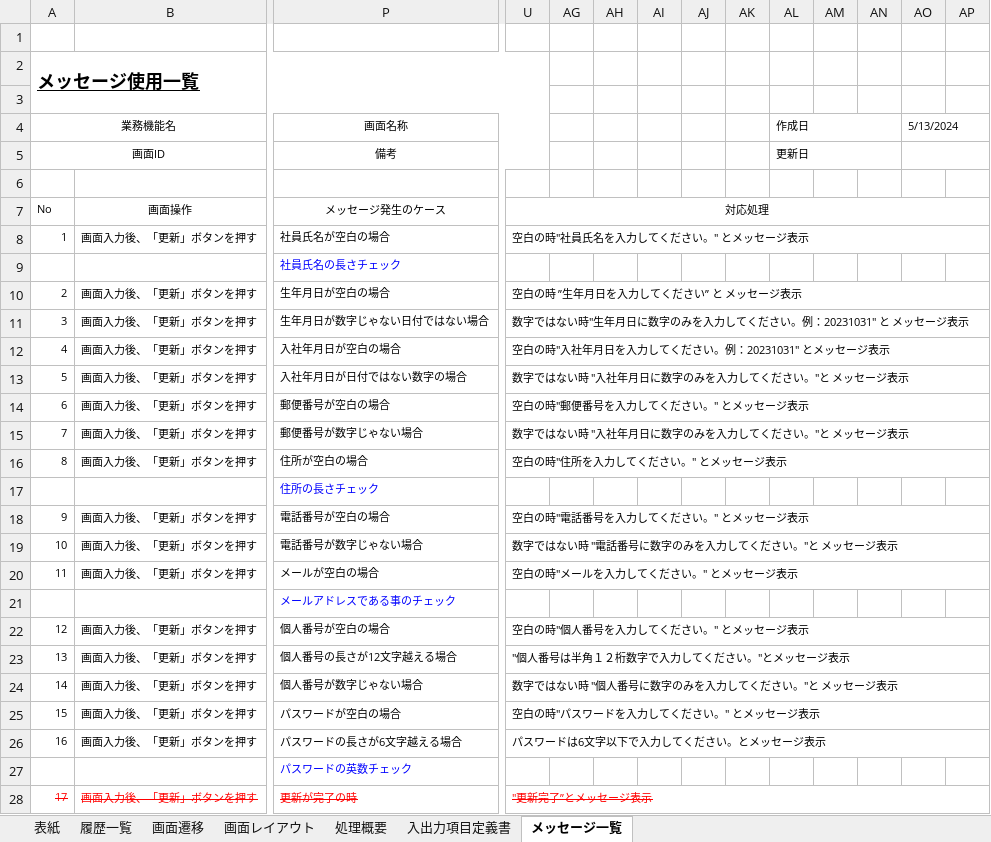
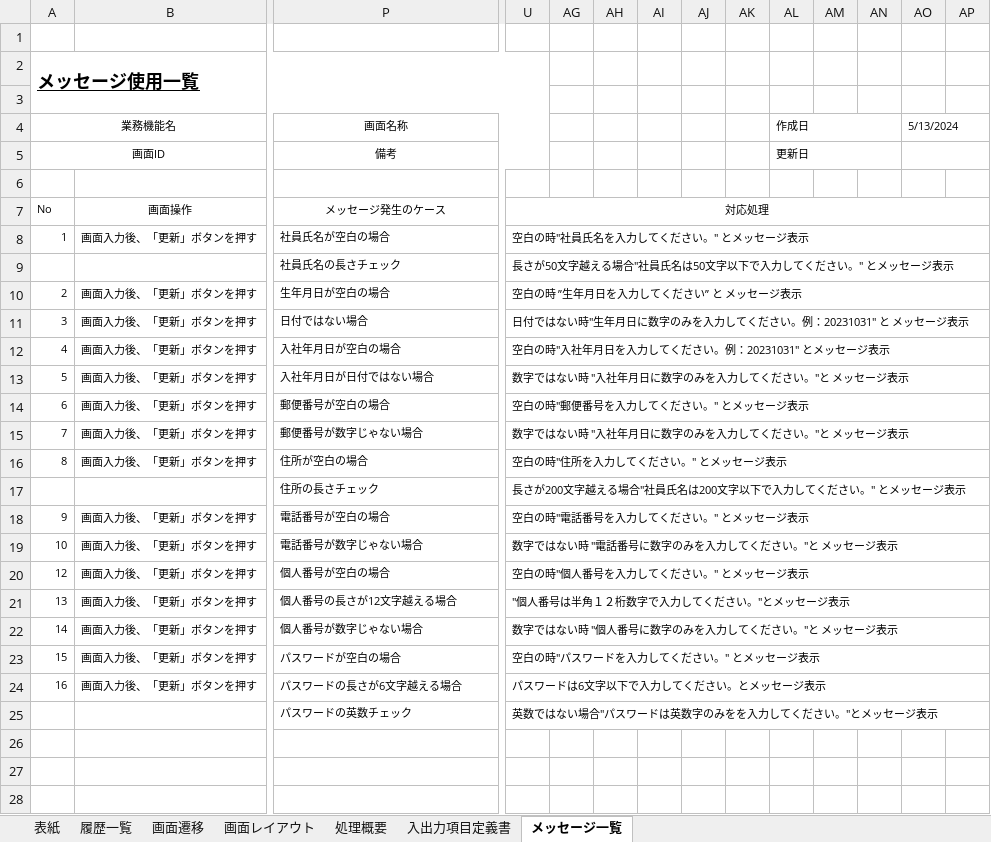
Before and after one commit to softtechSoft/emsm, an Excel workbook: DOC/基本設計/基本設計_emsm_社員情報更新.xlsx, sheet メッセージ一覧, drawn as a sheet; only a part is shown, gaps mark what is left out; values as stored, in another font and other column widths than the file's, no borders; removed rows and columns are numbered as before the commit, all else as after; rows hold the shown columns only; the diff names each change by its address in the sheet, - before the commit and + after, or states it on an @@ line.

```diff
--- a/DOC/基本設計/基本設計_emsm_社員情報更新.xlsx (sheet メッセージ一覧)
+++ b/DOC/基本設計/基本設計_emsm_社員情報更新.xlsx (sheet メッセージ一覧)
-P9 text colour: #0000FF
+P9 text colour: black
-U9: (empty)
+U9: 長さが50文字越える場合"社員氏名は50文字以下で入力してください。" とメッセージ表示
+U9:AX9 merged
-P11 (画面名称): 生年月日が数字じゃない日付ではない場合
+P11 (画面名称): 日付ではない場合
-U11: 数字ではない…
+U11: 日付ではない…
-P13 (画面名称): 入社年月日が日付ではない数字の場合
+P13 (画面名称): 入社年月日が日付ではない場合
-P17 text colour: #0000FF
+P17 text colour: black
-U17: (empty)
+U17: 長さが200文字越える場合"社員氏名は200文字以下で入力してください。" とメッセージ表示
+U17:AX17 merged
-row 20: 11 | 画面入力後、「更新」ボタンを押す | メールが空白の場合 | 空白の時"メールを入力してください。" とメッセージ表示
-row 21:  |  | メールアドレスである事のチェック
-P25 text colour: #0000FF
+P25 text colour: black
-U25: (empty)
+U25: 英数ではない場合"パスワードは英数字のみをを入力してください。"とメッセージ表示
+U25:AX25 merged
-row 28: 17 | 画面入力後、「更新」ボタンを押す | 更新が完了の時 | "更新完了”とメッセージ表示
```
Also changed, not shown: sheet 処理概要, sheet 画面レイアウト, sheet 入出力項目定義書, DOC/基本設計/基本設計_emsm_社員情報リスト.xlsx, DOC/基本設計/基本設計_emsm_社員情報新規登録.xlsx, 2 other files.
